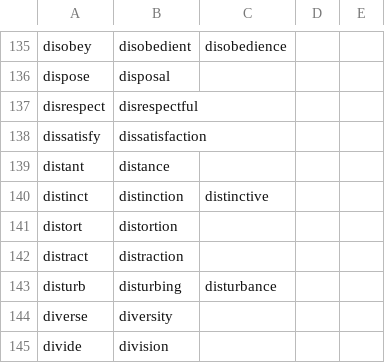
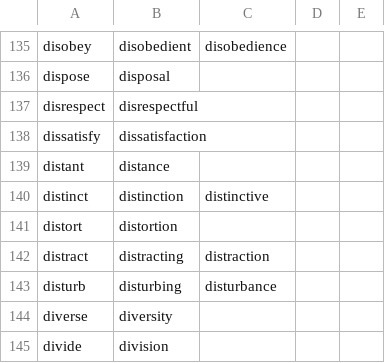
Before and after one commit to msg-systems/holmes-extractor, a CSV file: holmes_extractor/data/derivation_en.csv, drawn as a sheet; only a part is shown, gaps mark what is left out.

```diff
--- a/holmes_extractor/data/derivation_en.csv
+++ b/holmes_extractor/data/derivation_en.csv
@@ -141,3 +141,3 @@ distinct,distinction,distinctive
 distort,distortion
-distract,distraction
+distract,distracting,distraction
 disturb,disturbing,disturbance
```
Also changed, not shown: holmes_extractor/data/derivation_de.csv, 4 other files.
